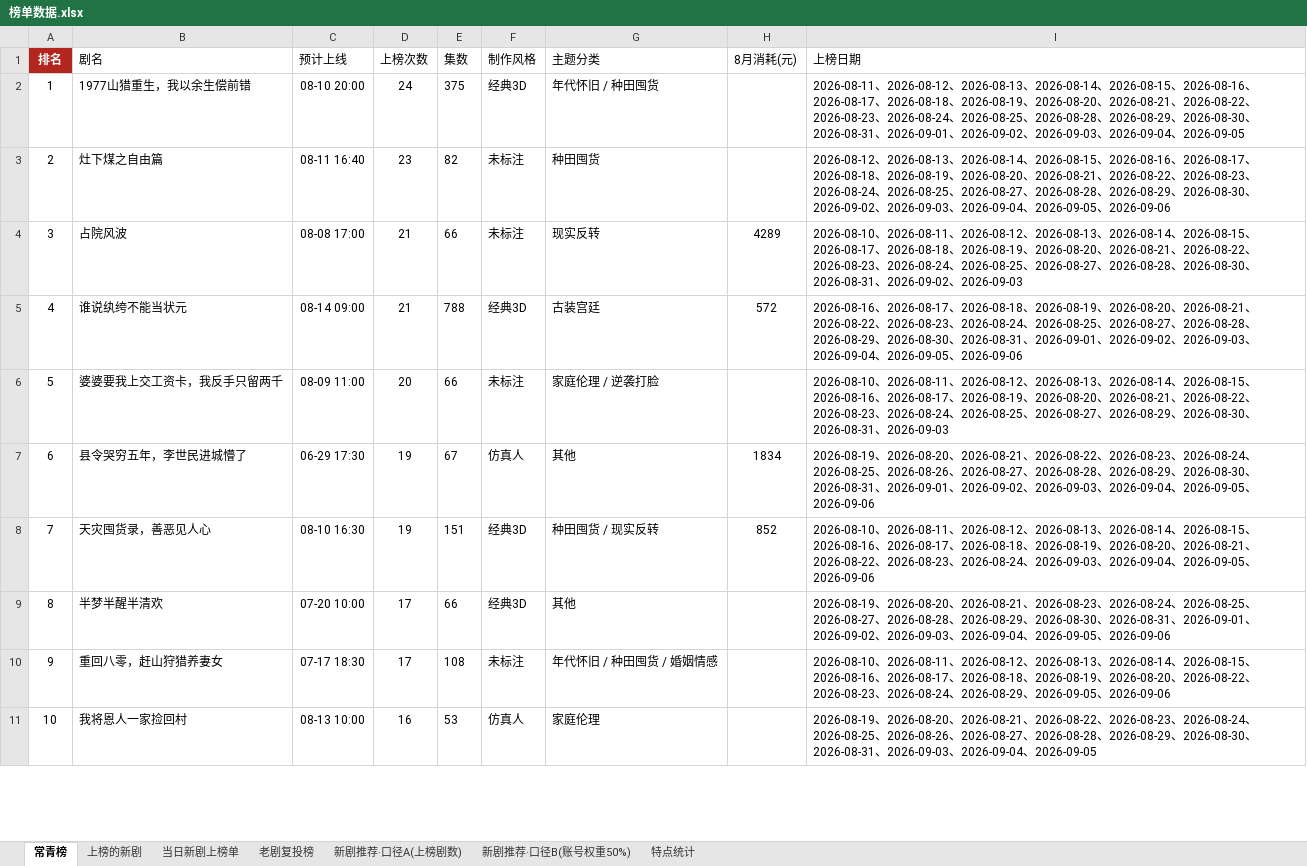
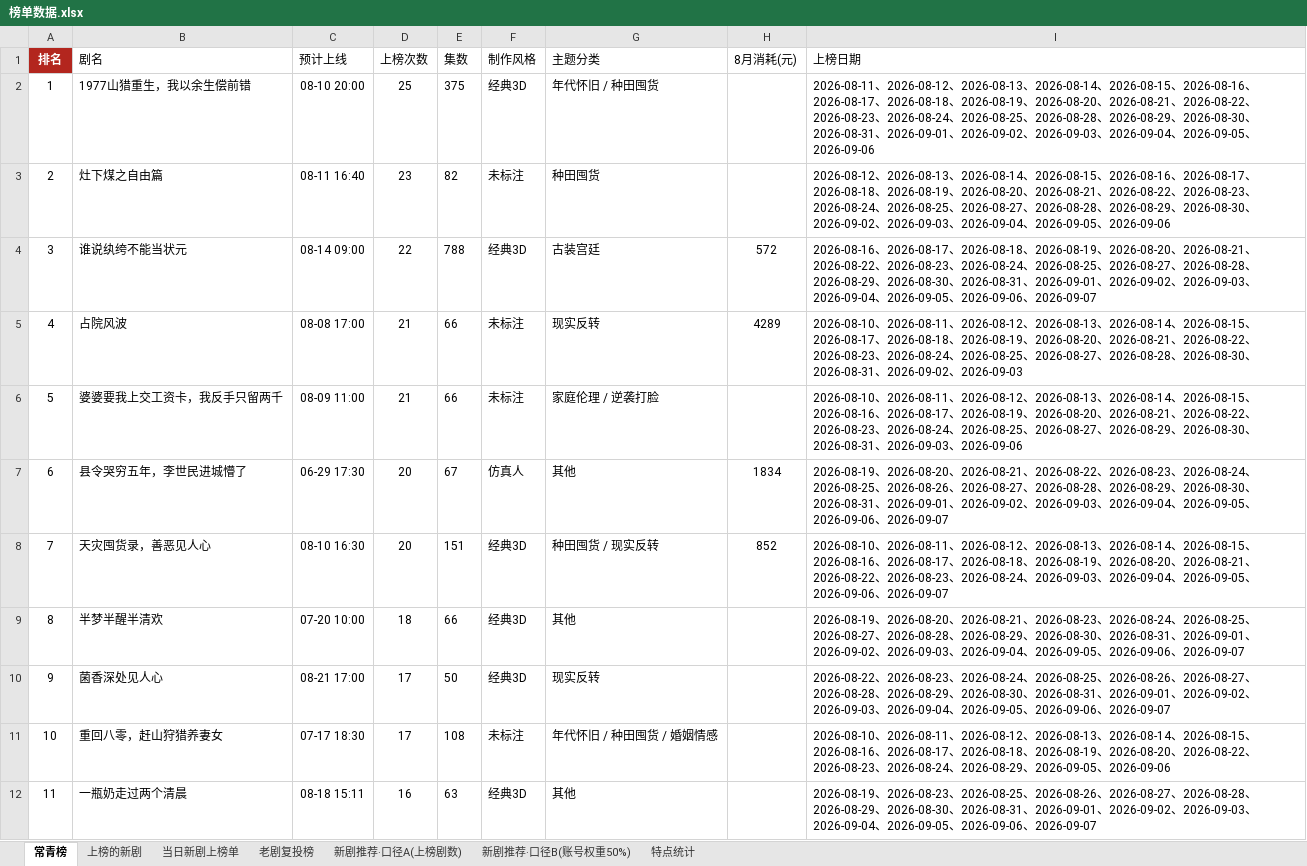
Before and after one commit to 2m247cdz9k-design/tomato-drama-rankings, an Excel workbook: 榜单数据.xlsx, sheet 常青榜, drawn as a sheet; only a part is shown; the shorter side is filled out with more unchanged rows; values as stored, in another font and other column widths than the file's, no borders; removed rows and columns are numbered as before the commit, all else as after; the diff covers the shown part only; the diff names each change by its address in the sheet, - before the commit and + after, or states it on an @@ line.

```diff
--- a/榜单数据.xlsx (sheet 常青榜)
+++ b/榜单数据.xlsx (sheet 常青榜)
-D2 (上榜次数): 24
+D2 (上榜次数): 25
-I2 (上榜日期): …、2026-09-05
+I2 (上榜日期): …、2026-09-05、2026-09-06
+row 4: 3 | 谁说纨绔不能当状元 | 08-14 09:00 | 22 | 788 | 经典3D | 古装宫廷 | 572 | 2026-08-16、2026-08-17、2026-08-18、2026-08-19、2026-08-20、2026-08-21、2026-08-22、2026-08-23、2026-08-24、2026-08-25、2026-08-27、2026-08-28、2026-08-29、2026-08-30、2026-08-31、2026-09-01、2026-09-02、2026-09-03、2026-09-04、2026-09-05、2026-09-06、2026-09-07
@@ column A (排名) renumbered between rows 5 and 25 @@
-row 5: 4 | 谁说纨绔不能当状元 | 08-14 09:00 | 21 | 788 | 经典3D | 古装宫廷 | 572 | 2026-08-16、2026-08-17、2026-08-18、2026-08-19、2026-08-20、2026-08-21、2026-08-22、2026-08-23、2026-08-24、2026-08-25、2026-08-27、2026-08-28、2026-08-29、2026-08-30、2026-08-31、2026-09-01、2026-09-02、2026-09-03、2026-09-04、2026-09-05、2026-09-06
-D6 (上榜次数): 20
+D6 (上榜次数): 21
-I6 (上榜日期): …、2026-09-03
+I6 (上榜日期): …、2026-09-03、2026-09-06
-D7:D8 (上榜次数): 19
+D7:D8 (上榜次数): 20
-I7 (上榜日期): …、2026-09-06
+I7 (上榜日期): …、2026-09-06、2026-09-07
-I8 (上榜日期): …、2026-09-06
+I8 (上榜日期): …、2026-09-06、2026-09-07
-D9 (上榜次数): 17
+D9 (上榜次数): 18
-I9 (上榜日期): …、2026-09-06
+I9 (上榜日期): …、2026-09-06、2026-09-07
+row 10: 9 | 菌香深处见人心 | 08-21 17:00 | 17 | 50 | 经典3D | 现实反转 |  | 2026-08-22、2026-08-23、2026-08-24、2026-08-25、2026-08-26、2026-08-27、2026-08-28、2026-08-29、2026-08-30、2026-08-31、2026-09-01、2026-09-02、2026-09-03、2026-09-04、2026-09-05、2026-09-06、2026-09-07
+row 12: 11 | 一瓶奶走过两个清晨 | 08-18 15:11 | 16 | 63 | 经典3D | 其他 |  | 2026-08-19、2026-08-23、2026-08-25、2026-08-26、2026-08-27、2026-08-28、2026-08-29、2026-08-30、2026-08-31、2026-09-01、2026-09-02、2026-09-03、2026-09-04、2026-09-05、2026-09-06、2026-09-07
```
Also changed, not shown: 4 added rows and 6 removed rows elsewhere in this sheet, sheet 新剧推荐·口径B(账号权重50%), sheet 新剧推荐·口径A(上榜剧数), sheet 上榜的新剧, sheet 老剧复投榜, sheet 特点统计, sheet 当日新剧上榜单, 2 other files.
